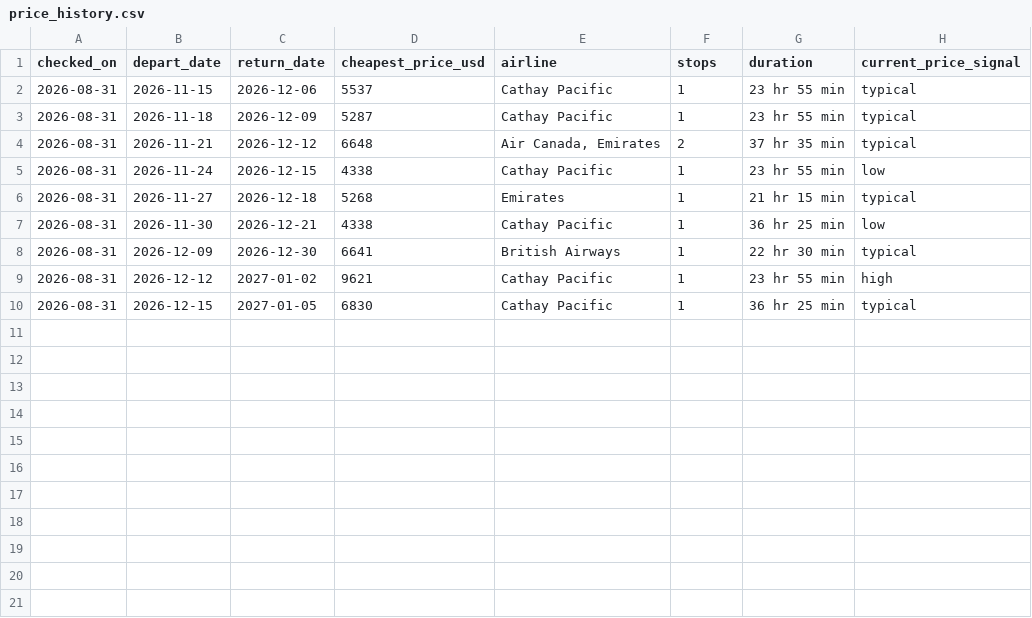
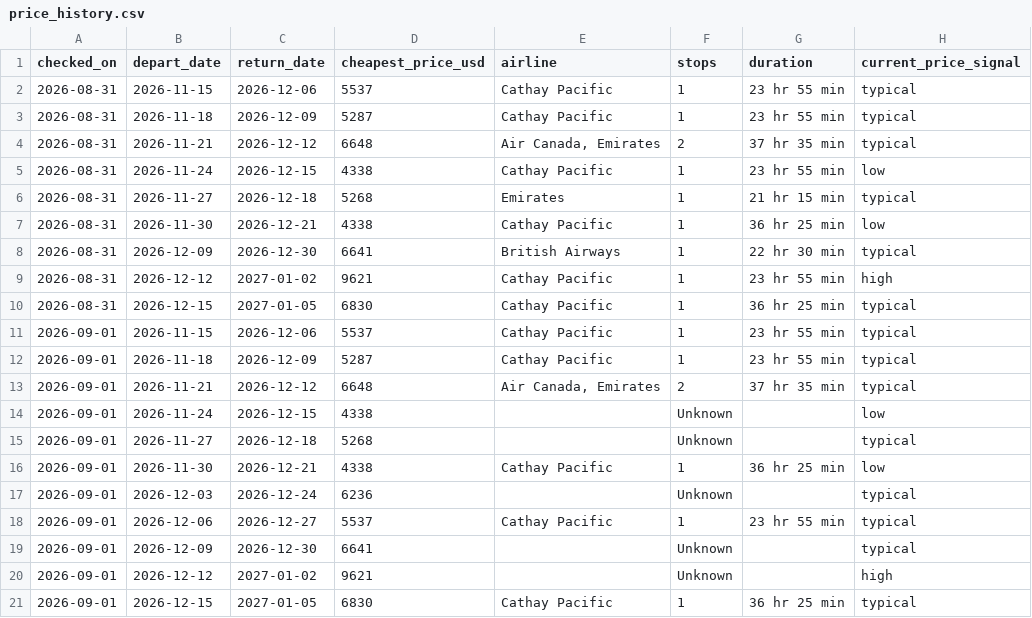
Before and after one commit to julza404/flight-tracker-sfo-hyd, a CSV file: data/price_history.csv, drawn as a sheet; the diff names each change by its address in the sheet, - before the commit and + after, or states it on an @@ line.

```diff
--- a/data/price_history.csv
+++ b/data/price_history.csv
+row 11: 2026-09-01 | 2026-11-15 | 2026-12-06 | 5537 | Cathay Pacific | 1 | 23 hr 55 min | typical
+row 12: 2026-09-01 | 2026-11-18 | 2026-12-09 | 5287 | Cathay Pacific | 1 | 23 hr 55 min | typical
+row 13: 2026-09-01 | 2026-11-21 | 2026-12-12 | 6648 | Air Canada, Emirates | 2 | 37 hr 35 min | typical
+row 14: 2026-09-01 | 2026-11-24 | 2026-12-15 | 4338 |  | Unknown |  | low
+row 15: 2026-09-01 | 2026-11-27 | 2026-12-18 | 5268 |  | Unknown |  | typical
+row 16: 2026-09-01 | 2026-11-30 | 2026-12-21 | 4338 | Cathay Pacific | 1 | 36 hr 25 min | low
+row 17: 2026-09-01 | 2026-12-03 | 2026-12-24 | 6236 |  | Unknown |  | typical
+row 18: 2026-09-01 | 2026-12-06 | 2026-12-27 | 5537 | Cathay Pacific | 1 | 23 hr 55 min | typical
+row 19: 2026-09-01 | 2026-12-09 | 2026-12-30 | 6641 |  | Unknown |  | typical
+row 20: 2026-09-01 | 2026-12-12 | 2027-01-02 | 9621 |  | Unknown |  | high
+row 21: 2026-09-01 | 2026-12-15 | 2027-01-05 | 6830 | Cathay Pacific | 1 | 36 hr 25 min | typical
```
Also changed, not shown: 2 other files.
